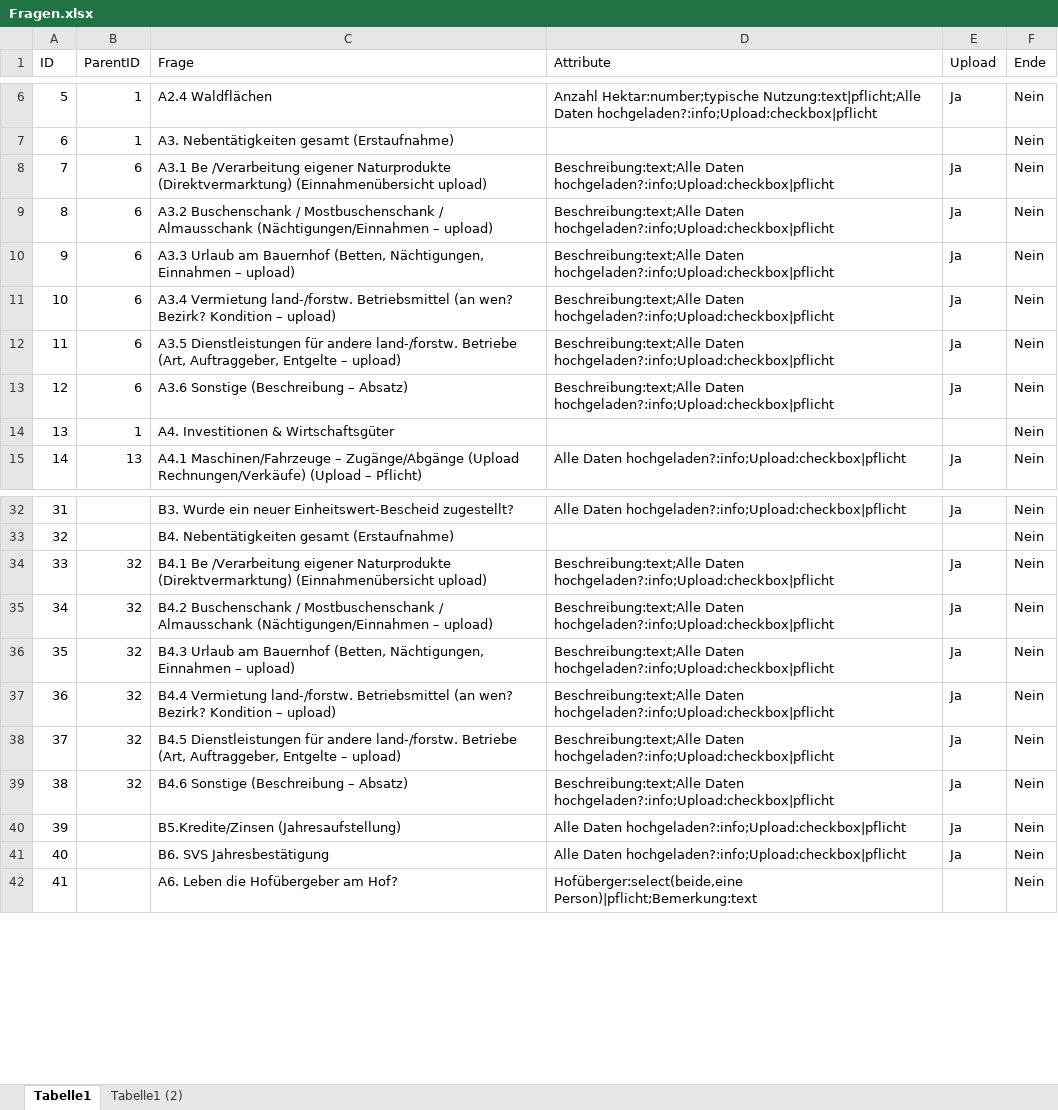
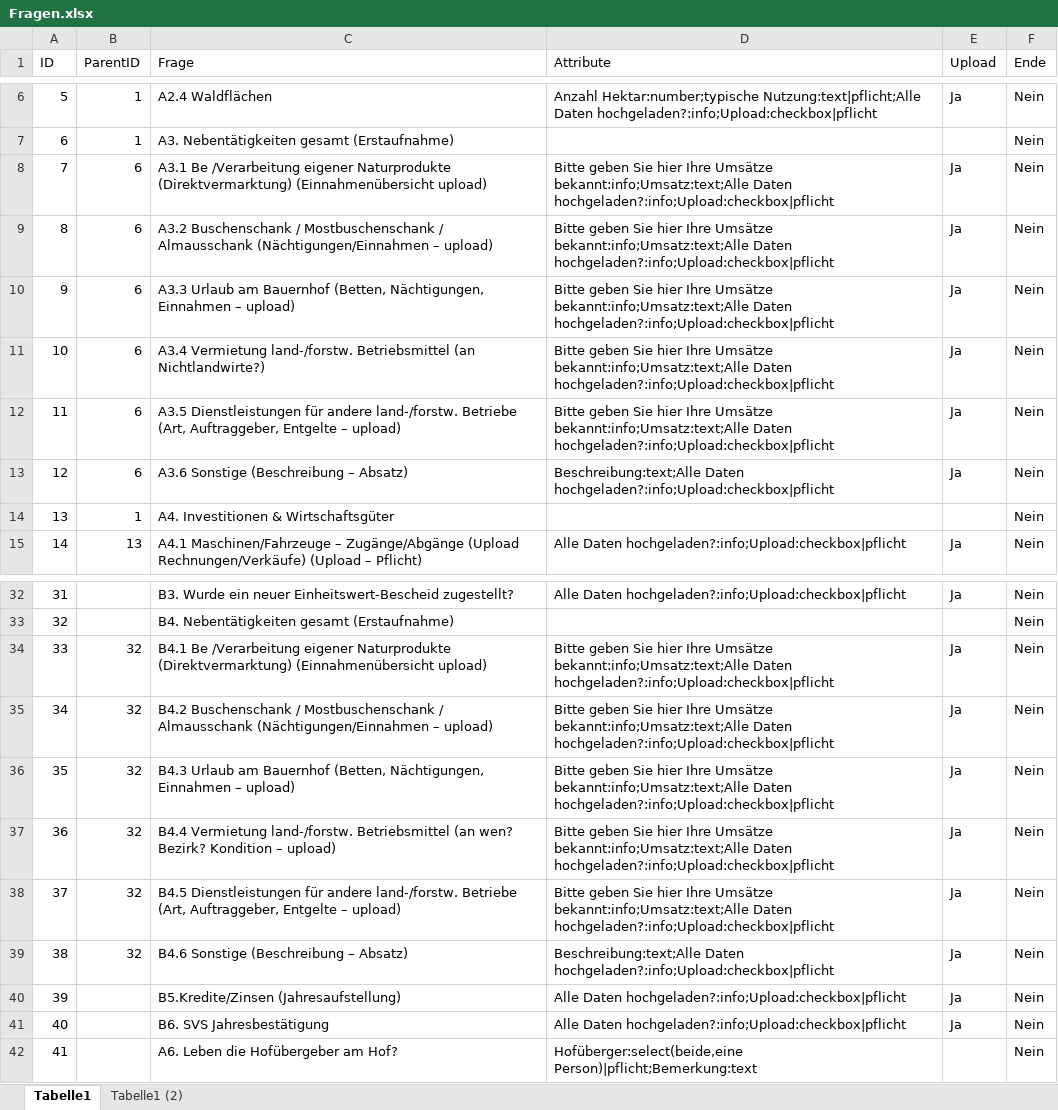
Before and after one commit to Geralf1960/formular4, an Excel workbook: Fragen.xlsx, sheet Tabelle1, drawn as a sheet; only a part is shown, gaps mark what is left out; values as stored, in another font and other column widths than the file's, no borders; the diff names each change by its address in the sheet, - before the commit and + after, or states it on an @@ line.

Commit message:
Add files via upload

```diff
--- a/Fragen.xlsx (sheet Tabelle1)
+++ b/Fragen.xlsx (sheet Tabelle1)
-D8:D12 (Attribute): Beschreibung:text;Alle Daten hochgeladen?:info;Upload:checkbox|pflicht
+D8:D12 (Attribute): Bitte geben Sie hier Ihre Umsätze bekannt:info;Umsatz:text;Alle Daten hochgeladen?:info;Upload:checkbox|pflicht
-C11 (Frage): …Betriebsmittel (an wen? Bezirk? Kondition – upload)
+C11 (Frage): …Betriebsmittel (an Nichtlandwirte?)
-D34:D38 (Attribute): Beschreibung:text;Alle Daten hochgeladen?:info;Upload:checkbox|pflicht
+D34:D38 (Attribute): Bitte geben Sie hier Ihre Umsätze bekannt:info;Umsatz:text;Alle Daten hochgeladen?:info;Upload:checkbox|pflicht
```
